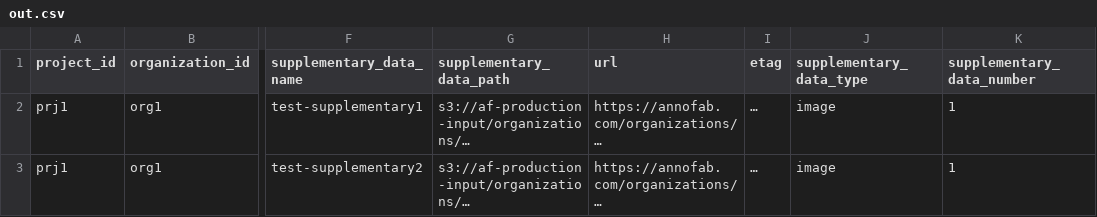
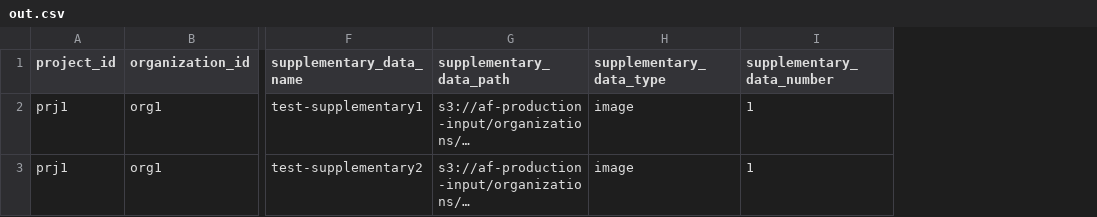
Before and after one commit to kurusugawa-computer/annofab-cli, a CSV file: docs/command_reference/supplementary/list/out.csv, drawn as a sheet; only a part is shown, gaps mark what is left out; the diff names each change by its address in the sheet, - before the commit and + after, or states it on an @@ line.

```diff
--- a/docs/command_reference/supplementary/list/out.csv
+++ b/docs/command_reference/supplementary/list/out.csv
-column H (url), rows 2-3: https://annofab.com/organizations/… | https://annofab.com/organizations/…
-column I (etag), rows 2-3: … | …
```
Also changed, not shown: docs/command_reference/input_data/list/out.csv, 4 other files.
